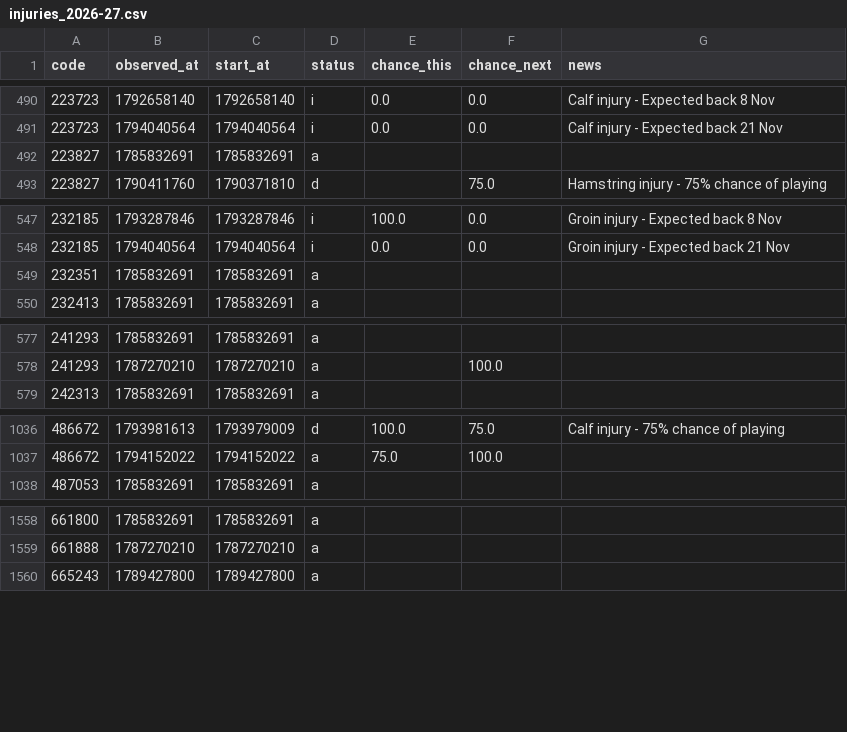
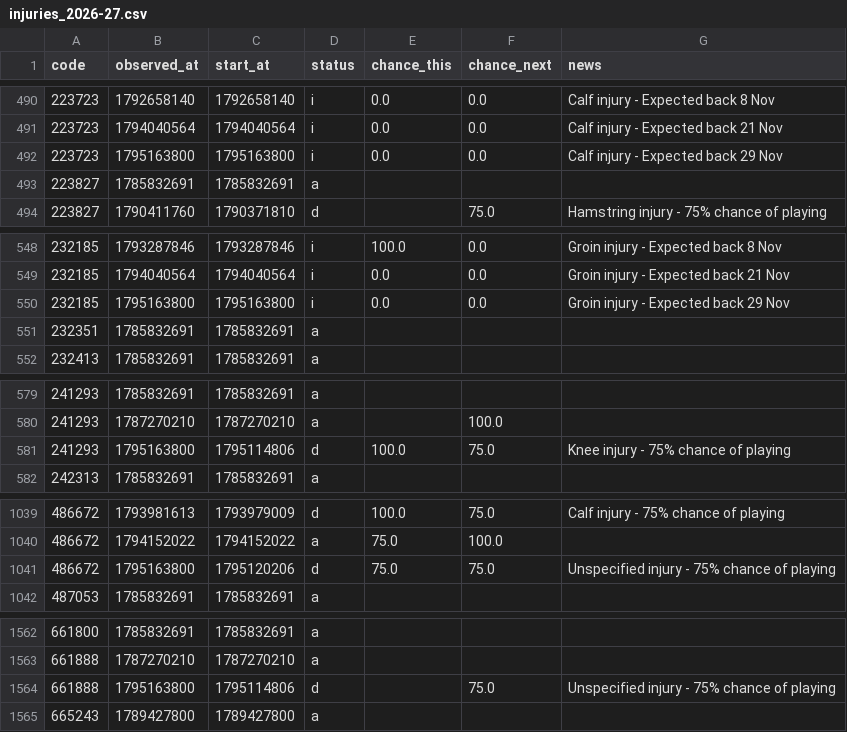
Before and after one commit to justinwaddy/schwaddy-fpl, a CSV file: data/injuries_2026-27.csv, drawn as a sheet; only a part is shown, gaps mark what is left out; the diff names each change by its address in the sheet, - before the commit and + after, or states it on an @@ line.

```diff
--- a/data/injuries_2026-27.csv
+++ b/data/injuries_2026-27.csv
+row 492: 223723 | 1795163800 | 1795163800 | i | 0.0 | 0.0 | Calf injury - Expected back 29 Nov
+row 550: 232185 | 1795163800 | 1795163800 | i | 0.0 | 0.0 | Groin injury - Expected back 29 Nov
+row 581: 241293 | 1795163800 | 1795114806 | d | 100.0 | 75.0 | Knee injury - 75% chance of playing
+row 1041: 486672 | 1795163800 | 1795120206 | d | 75.0 | 75.0 | Unspecified injury - 75% chance of playing
+row 1564: 661888 | 1795163800 | 1795114806 | d |  | 75.0 | Unspecified injury - 75% chance of playing
```
Also changed, not shown: data/gws_2026-27.csv, data/players_raw_2026-27.csv, 12 other files.
